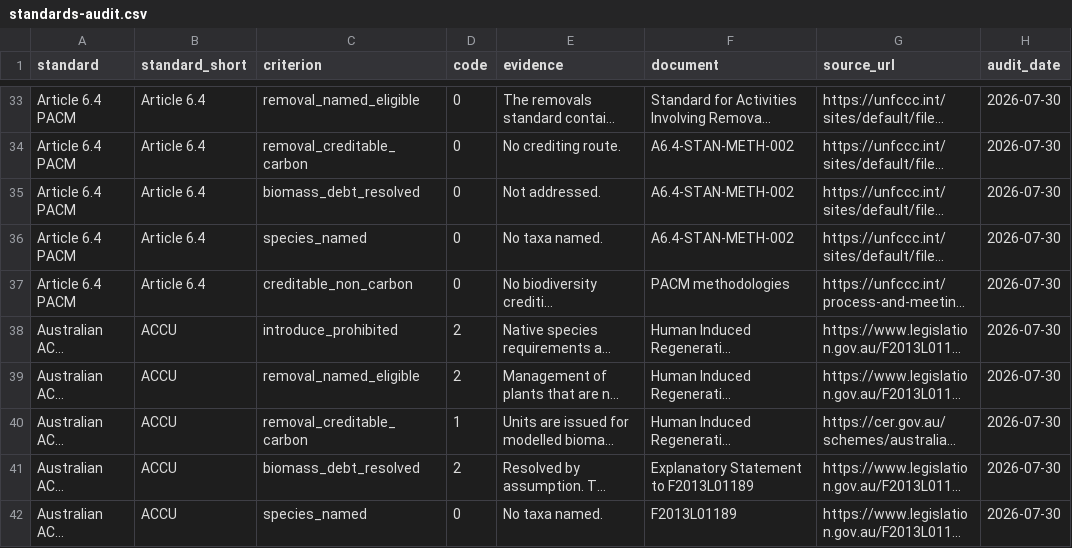
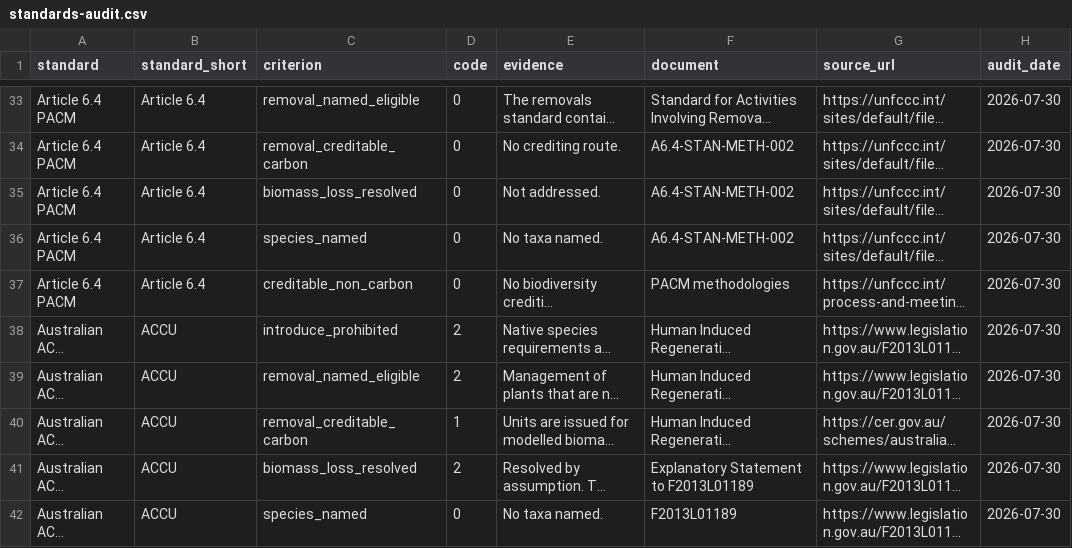
Before and after one commit to seamusrobertmurphy/verra-ccb-invasive-species, a CSV file: 02.inputs/standards-audit.csv, drawn as a sheet; only a part is shown, gaps mark what is left out; long unchanged cells end in …; the diff covers the shown part only; the diff names each change by its address in the sheet, - before the commit and + after, or states it on an @@ line.

```diff
--- a/02.inputs/standards-audit.csv
+++ b/02.inputs/standards-audit.csv
-C35 (criterion): biomass_debt_resolved
+C35 (criterion): biomass_loss_resolved
-C41 (criterion): biomass_debt_resolved
+C41 (criterion): biomass_loss_resolved
```
Also changed, not shown: 5 edited cells elsewhere in this file, 03.outputs/tables/table-4-standards.csv, 03.outputs/tables/table-5-verdict.csv, 17 other files.
